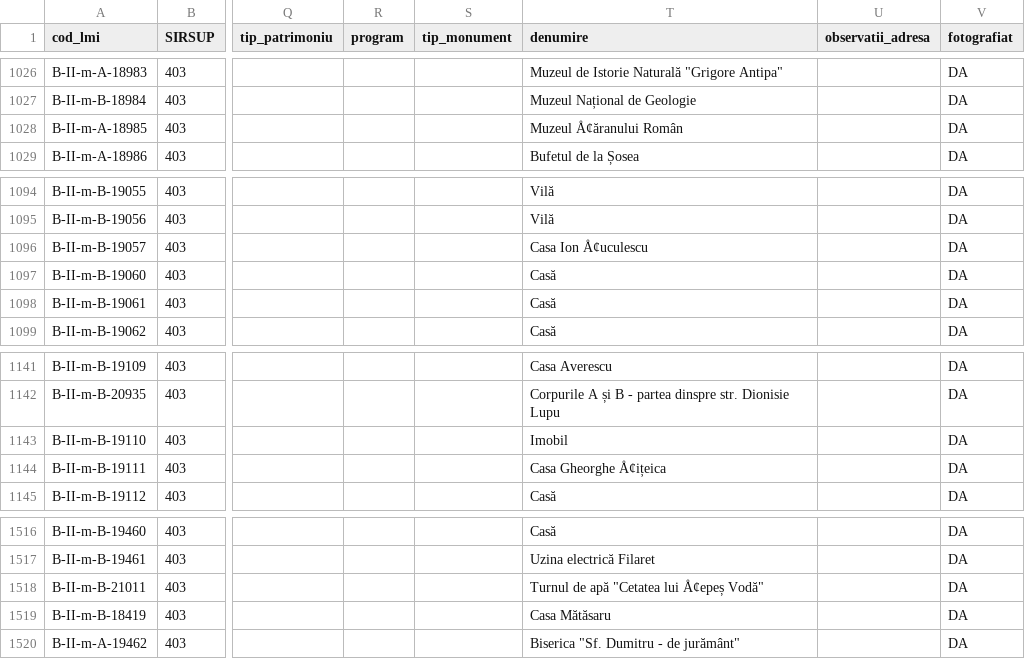
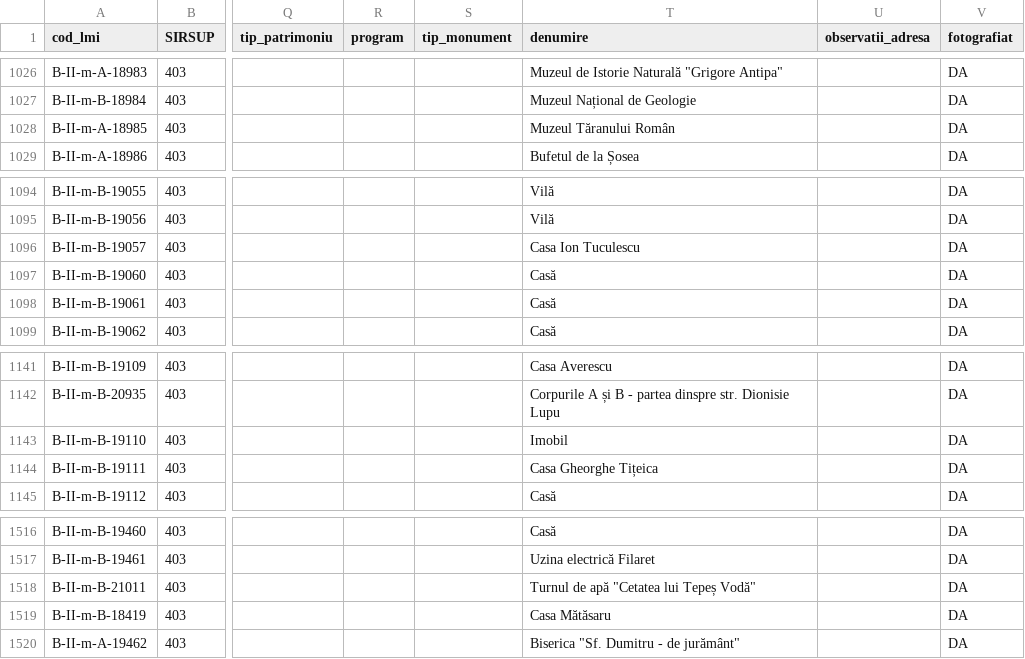
Before and after one commit to alinchis/patjcj, a CSV file: server/data_archive/_lmi_bucuresti.csv, drawn as a sheet; only a part is shown, gaps mark what is left out; the diff names each change by its address in the sheet, - before the commit and + after, or states it on an @@ line.

```diff
--- a/server/data_archive/_lmi_bucuresti.csv
+++ b/server/data_archive/_lmi_bucuresti.csv
-T1028 (denumire): Muzeul Å¢ăranului Român
+T1028 (denumire): Muzeul Tăranului Român
-T1096 (denumire): Casa Ion Å¢uculescu
+T1096 (denumire): Casa Ion Tuculescu
-T1144 (denumire): Casa Gheorghe Å¢ițeica
+T1144 (denumire): Casa Gheorghe Tițeica
-T1518 (denumire): Turnul de apă "Cetatea lui Å¢epeș Vodă"
+T1518 (denumire): Turnul de apă "Cetatea lui Tepeș Vodă"
```
Also changed, not shown: server/data/monumente_cluj.csv, 12 other files.
